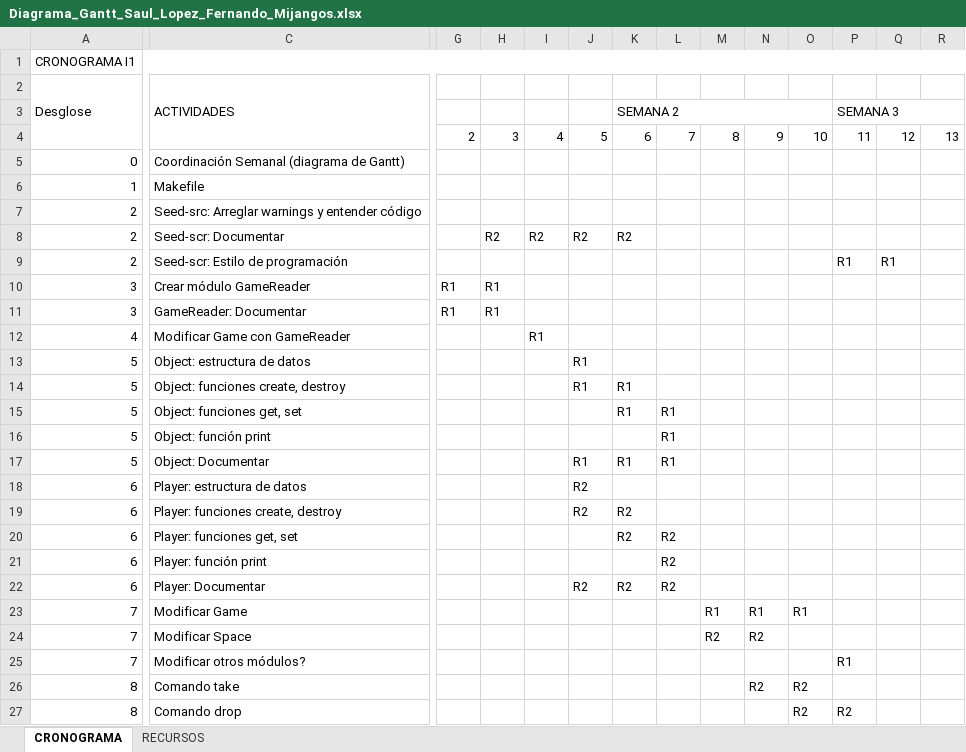
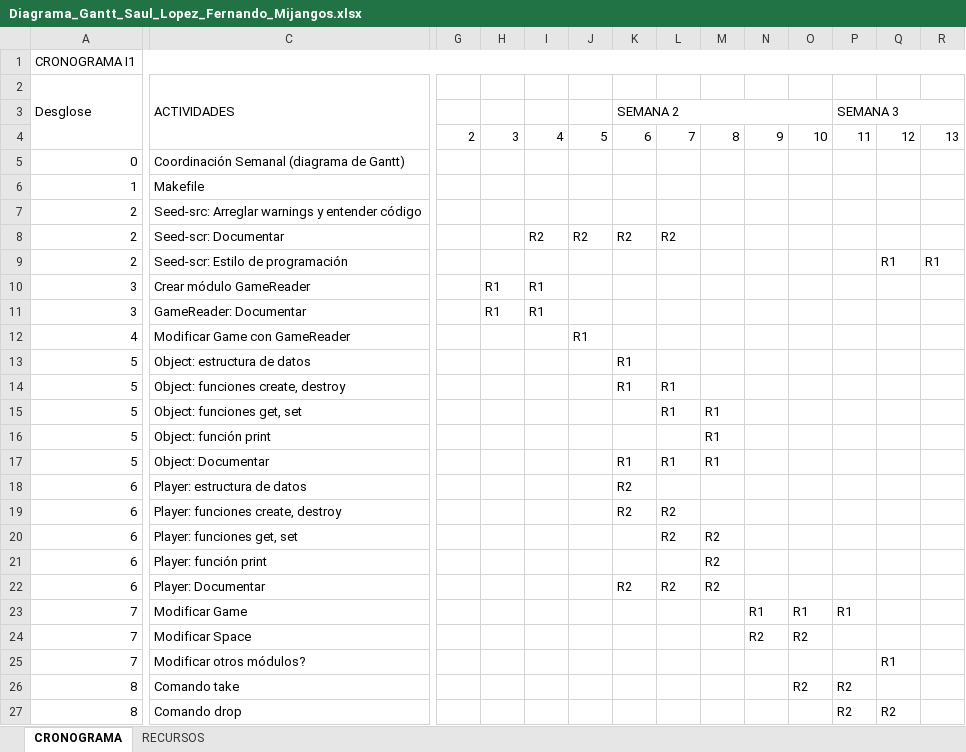
Before and after one commit to TheOneCalledLuas/Pprog_conversation, an Excel workbook: Diagrama_Gantt_Saul_Lopez_Fernando_Mijangos.xlsx, sheet CRONOGRAMA, drawn as a sheet; only a part is shown, gaps mark what is left out; values as stored, in another font and other column widths than the file's, no cell formats; the diff covers the shown part only; the diff names each change by its address in the sheet, - before the commit and + after, or states it on an @@ line.

```diff
--- a/Diagrama_Gantt_Saul_Lopez_Fernando_Mijangos.xlsx (sheet CRONOGRAMA)
+++ b/Diagrama_Gantt_Saul_Lopez_Fernando_Mijangos.xlsx (sheet CRONOGRAMA)
-H8: R2
+H8: (empty)
-L8: (empty)
+L8: R2
-P9: R1
+P9: (empty)
-R9: (empty)
+R9: R1
-G10:G11: R1
+G10:G11: (empty)
-I10:I11: (empty)
+I10:I11: R1
-I12: R1
+I12: (empty)
-J12: (empty)
+J12: R1
-J13:J14: R1
+J13:J14: (empty)
-K13: (empty)
+K13: R1
-L14: (empty)
+L14: R1
-K15: R1
+K15: (empty)
-M15:M17: (empty)
+M15:M17: R1
-L16: R1
+L16: (empty)
-J17: R1
+J17: (empty)
-J18:J19: R2
+J18:J19: (empty)
-K18: (empty)
+K18: R2
-L19: (empty)
+L19: R2
-K20: R2
+K20: (empty)
-M20:M22: (empty)
+M20:M22: R2
-L21: R2
+L21: (empty)
-J22: R2
+J22: (empty)
-M23: R1
+M23: (empty)
-P23: (empty)
+P23: R1
-M24: R2
+M24: (empty)
-O24: (empty)
+O24: R2
-P25: R1
+P25: (empty)
-Q25: (empty)
+Q25: R1
-N26: R2
+N26: (empty)
-P26: (empty)
+P26: R2
-O27: R2
+O27: (empty)
-Q27: (empty)
+Q27: R2
```
Also changed, not shown: 3 edited cells elsewhere in this sheet, cell formats, 2 other files.
